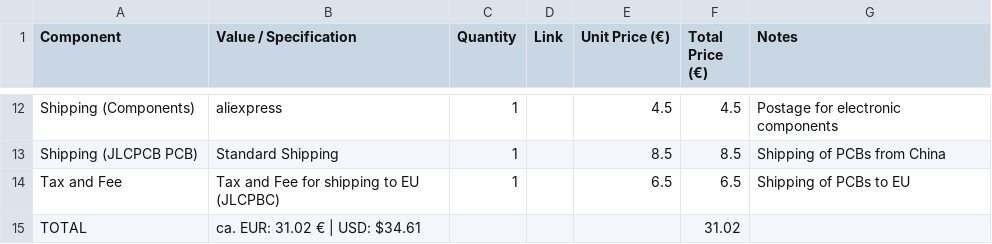
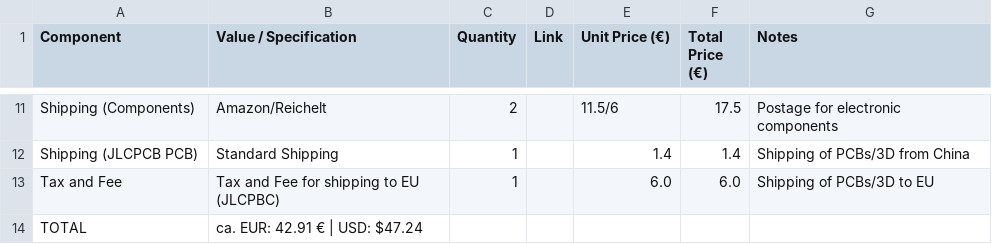
Before and after one commit to CraftingHERO28/CraftHUB, a CSV file: BOM.csv, drawn as a sheet; only a part is shown, gaps mark what is left out; addresses are those after the commit; the diff covers the shown part only; the diff names each change by its address in the sheet, - before the commit and + after, or states it on an @@ line.

```diff
--- a/BOM.csv
+++ b/BOM.csv
-B11 (Value / Specification): aliexpress
+B11 (Value / Specification): Amazon/Reichelt
-C11 (Quantity): 1
+C11 (Quantity): 2
-E11 (Unit Price (€)): 4.5
+E11 (Unit Price (€)): 11.5/6
-F11 (Total Price (€)): 4.5
+F11 (Total Price (€)): 17.5
-E12 (Unit Price (€)): 8.5
+E12 (Unit Price (€)): 1.4
-F12 (Total Price (€)): 8.5
+F12 (Total Price (€)): 1.4
-G12 (Notes): Shipping of PCBs from China
+G12 (Notes): Shipping of PCBs/3D from China
-E13 (Unit Price (€)): 6.5
+E13 (Unit Price (€)): 6.0
-F13 (Total Price (€)): 6.5
+F13 (Total Price (€)): 6.0
-G13 (Notes): Shipping of PCBs to EU
+G13 (Notes): Shipping of PCBs/3D to EU
-B14 (Value / Specification): ca. EUR: 31.02 € | USD: $34.61
+B14 (Value / Specification): ca. EUR: 42.91 € | USD: $47.24
-F14 (Total Price (€)): 31.02
+F14 (Total Price (€)): (empty)
```
Also changed, not shown: 1 removed row and 30 edited cells elsewhere in this file, 26 other files.
